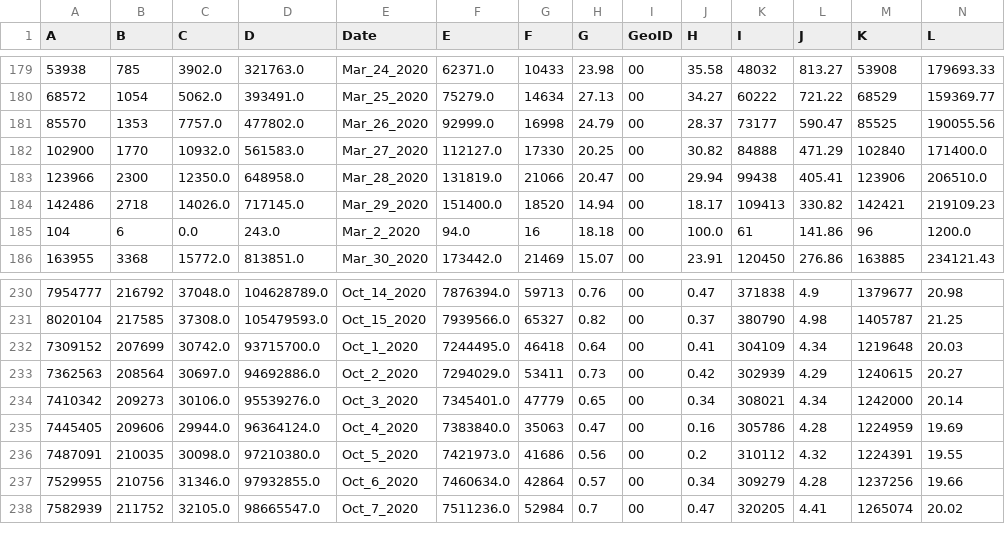
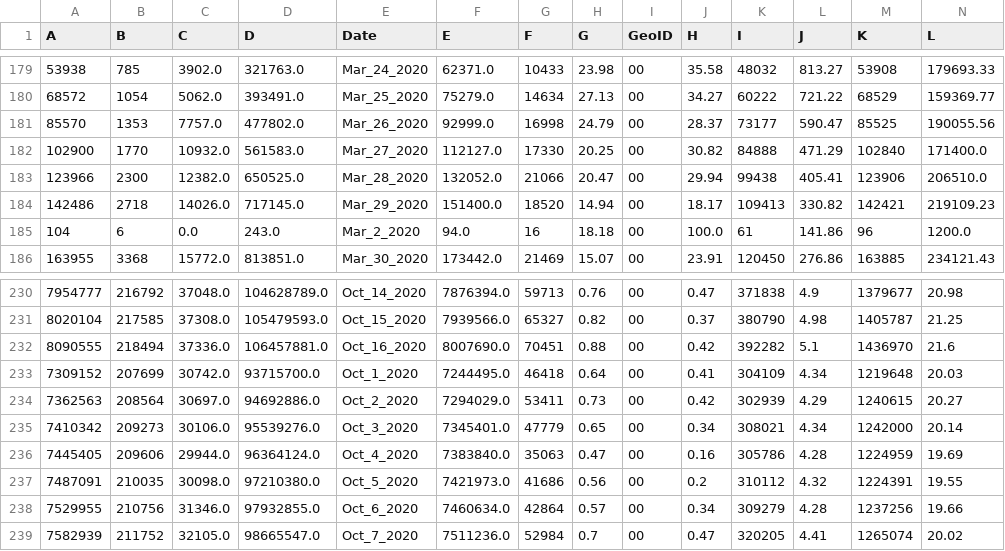
Before and after one commit to vedadr/CORONA19_VIZUALIST, a CSV file: us_vizualist.csv, drawn as a sheet; only a part is shown, gaps mark what is left out; rows hold the shown columns only; the diff names each change by its address in the sheet, - before the commit and + after, or states it on an @@ line.

```diff
--- a/us_vizualist.csv
+++ b/us_vizualist.csv
-C183 (C): 12350.0
+C183 (C): 12382.0
-D183 (D): 648958.0
+D183 (D): 650525.0
-F183 (E): 131819.0
+F183 (E): 132052.0
+row 232: 8090555 | 218494 | 37336.0 | 106457881.0 | Oct_16_2020 | 8007690.0 | 70451 | 0.88 | 00 | 0.42 | 392282 | 5.1 | 1436970 | 21.6
```
Also changed, not shown: 1 other file.
